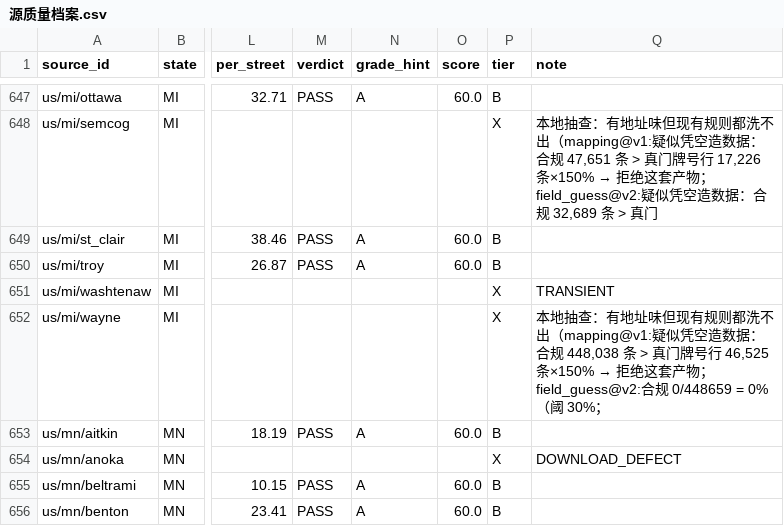
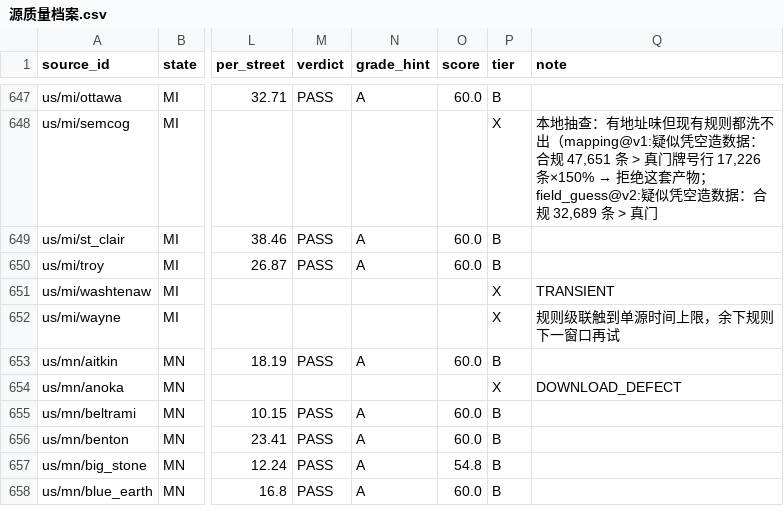
Before and after one commit to ip9988001/World-Map-Data, a CSV file: data/源质量档案.csv, drawn as a sheet; only a part is shown, gaps mark what is left out; the shorter side is filled out with more unchanged rows; the diff names each change by its address in the sheet, - before the commit and + after, or states it on an @@ line.

Commit message:
state: 采集状态回写（run 39492319366）

```diff
--- a/data/源质量档案.csv
+++ b/data/源质量档案.csv
@@ Q652 (note): 本地抽查：有地址味但现有规则都洗不出（mapping@v1:疑似凭空造数据：合规 448,038 条 > 真门牌号行 46,525 条×150% → 拒绝这套产物；field_guess@v2:合规 0/448659 = 0%（阈 30%； → 规则级联触到单源时间上限，余下规则下一窗口再试 @@
```
Also changed, not shown: progress/台账.csv, 1 other file.
